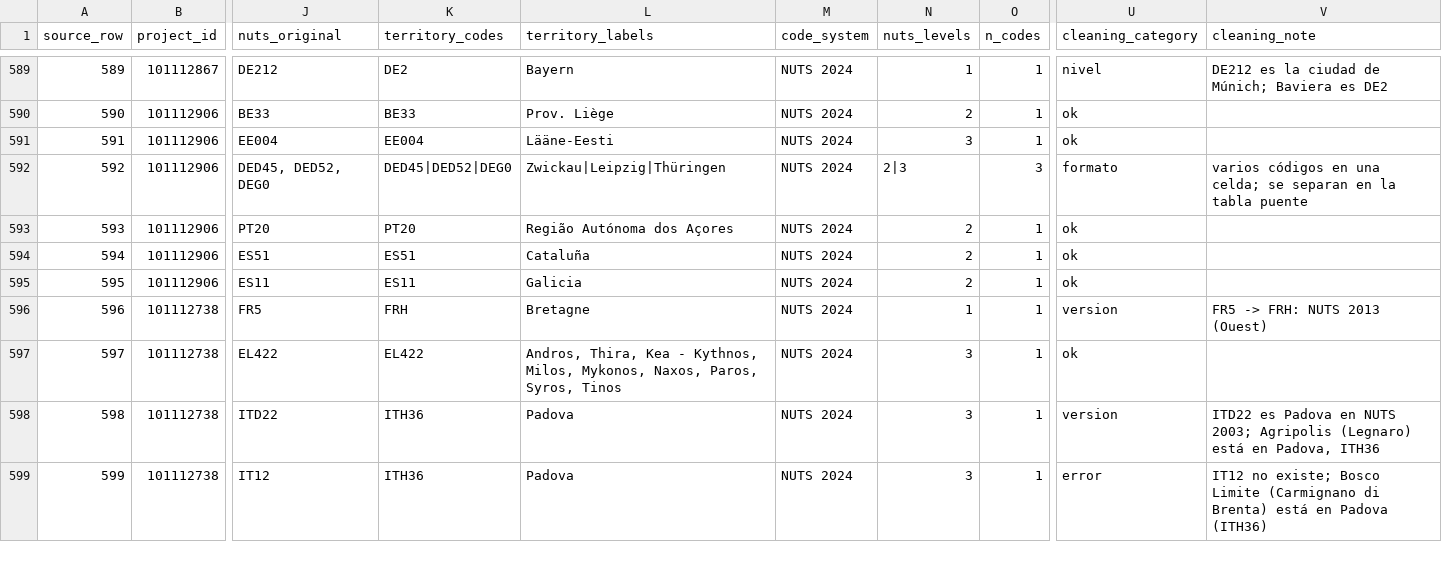
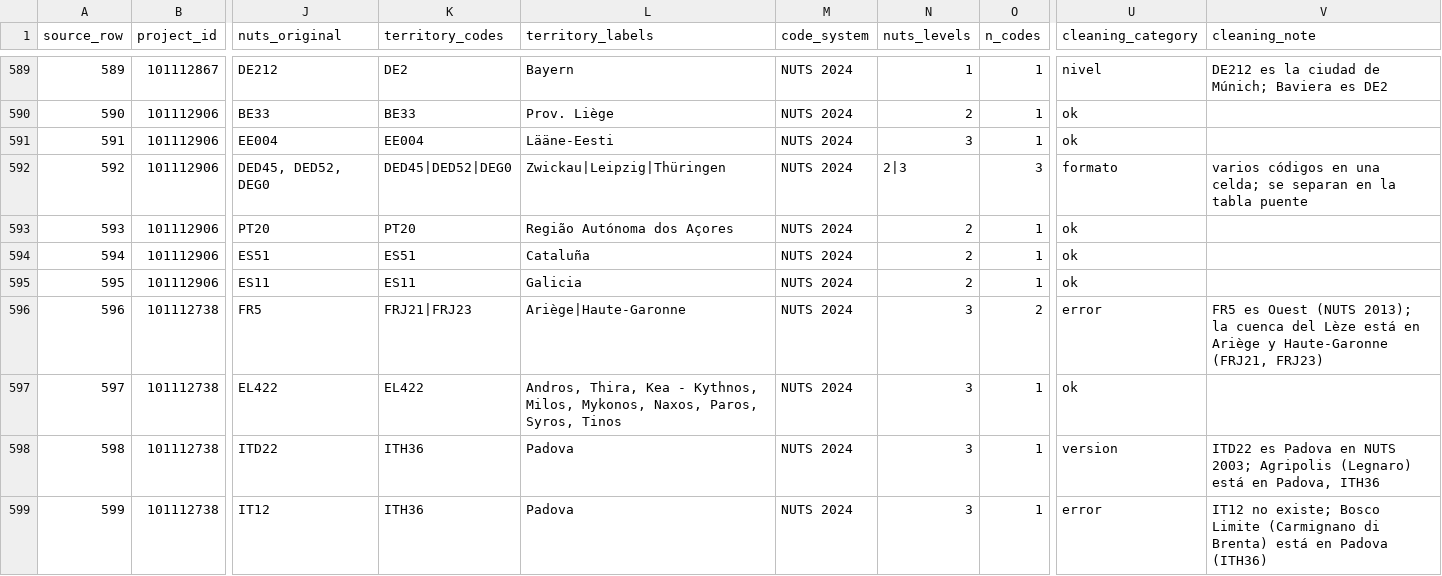
Before and after one commit to freirejuan/connected-action-v2, a CSV file: data-src/mission/annex5_clean.csv, drawn as a sheet; only a part is shown, gaps mark what is left out; the diff covers the shown part only; the diff names each change by its address in the sheet, - before the commit and + after, or states it on an @@ line.

```diff
--- a/data-src/mission/annex5_clean.csv
+++ b/data-src/mission/annex5_clean.csv
-K596 (territory_codes): FRH
+K596 (territory_codes): FRJ21|FRJ23
-L596 (territory_labels): Bretagne
+L596 (territory_labels): Ariège|Haute-Garonne
-N596 (nuts_levels): 1
+N596 (nuts_levels): 3
-O596 (n_codes): 1
+O596 (n_codes): 2
-U596 (cleaning_category): version
+U596 (cleaning_category): error
-V596 (cleaning_note): FR5 -> FRH: NUTS 2013 (Ouest)
+V596 (cleaning_note): FR5 es Ouest (NUTS 2013); la cuenca del Lèze está en Ariège y Haute-Garonne (FRJ21, FRJ23)
```
Also changed, not shown: 107 edited cells elsewhere in this file, data-src/mission/entity_candidates.csv, data-src/mission/project_territories.csv, 8 other files.
